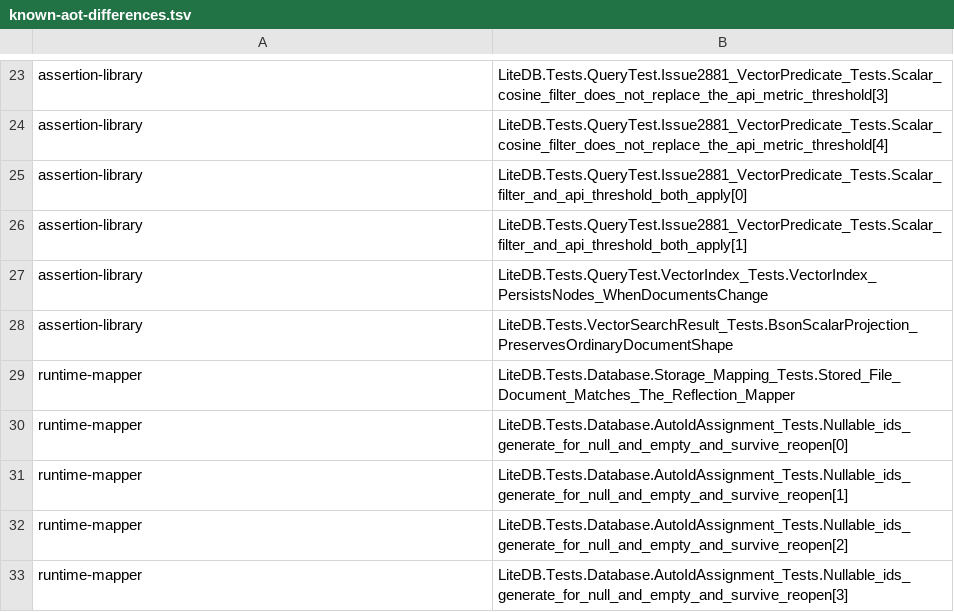
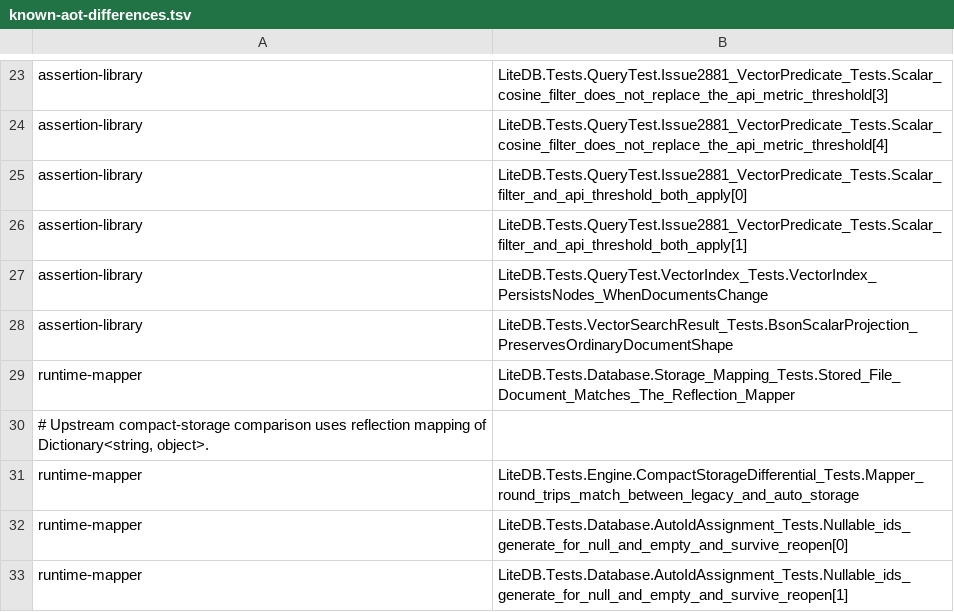
Before and after one commit to litedb-org/LiteDB, a TSV file: LiteDB.AotTestHost/known-aot-differences.tsv, drawn as a sheet; only a part is shown, gaps mark what is left out; the shorter side is filled out with more unchanged rows; the diff names each change by its address in the sheet, - before the commit and + after, or states it on an @@ line.

Commit message:
Preserve assertion metadata in the native test host

```diff
--- a/LiteDB.AotTestHost/known-aot-differences.tsv
+++ b/LiteDB.AotTestHost/known-aot-differences.tsv
+row 30: # Upstream compact-storage comparison uses reflection mapping of Dictionary<string, object>.
+row 31: runtime-mapper | LiteDB.Tests.Engine.CompactStorageDifferential_Tests.Mapper_round_trips_match_between_legacy_and_auto_storage
```
Also changed, not shown: 4 other files.
